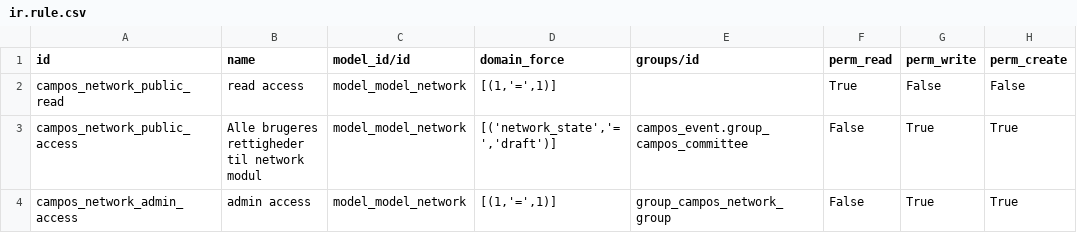
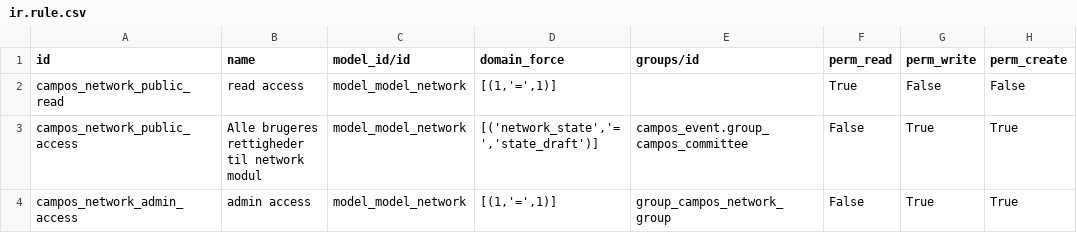
Before and after one commit to sl2017/campos, a CSV file: campos_network/security/ir.rule.csv, drawn as a sheet; only a part is shown; the diff names each change by its address in the sheet, - before the commit and + after, or states it on an @@ line.

Commit message:
Fix acces right to network model

```diff
--- a/campos_network/security/ir.rule.csv
+++ b/campos_network/security/ir.rule.csv
-D3 (domain_force): [('network_state','=','draft')]
+D3 (domain_force): [('network_state','=','state_draft')]
```
